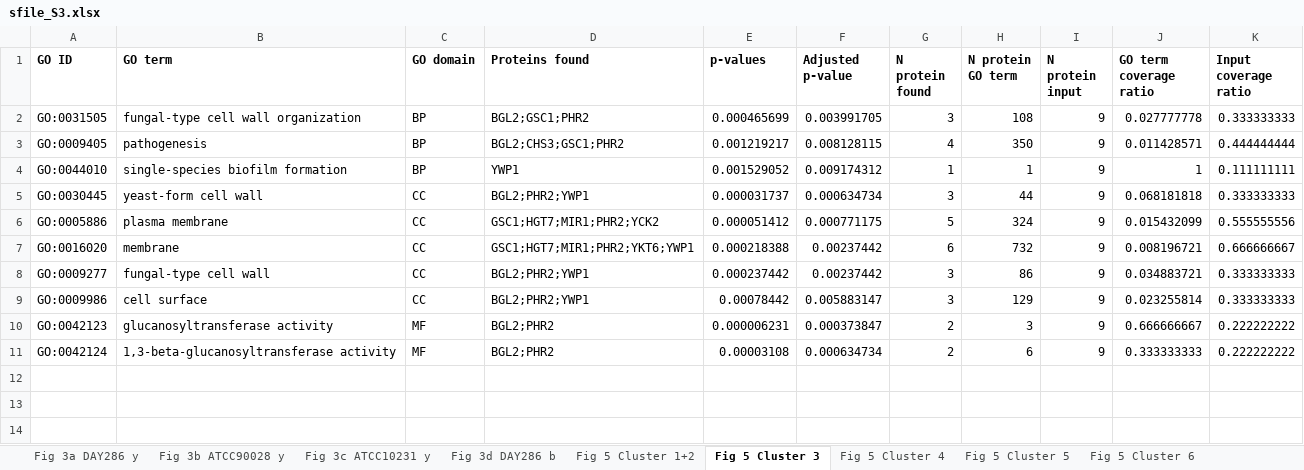
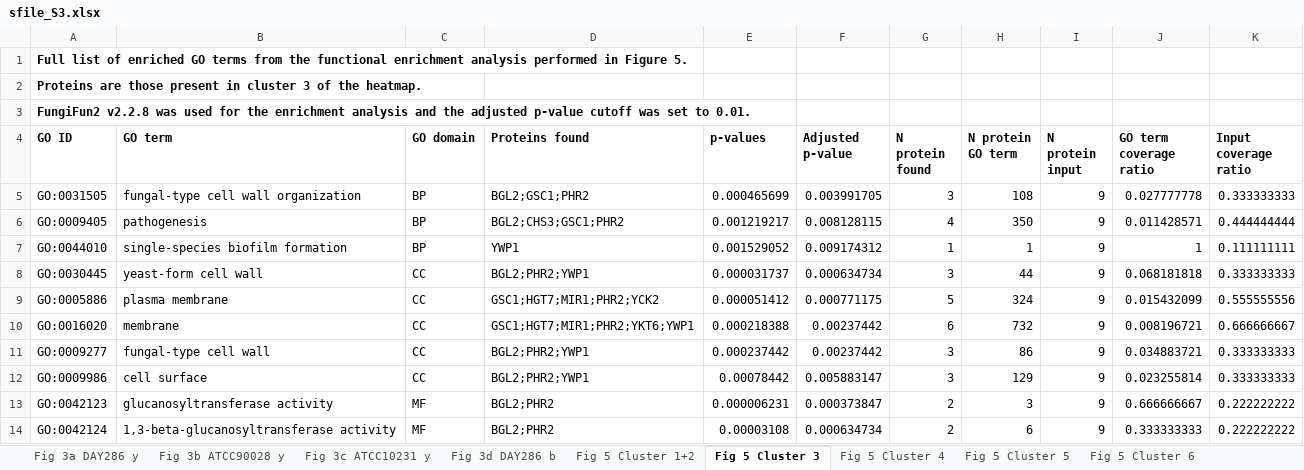
Before and after one commit to csdaw/candidaev, an Excel workbook: inst/manuscript/supplement_files/sfile_S3.xlsx, sheet Fig 5 Cluster 3, drawn as a sheet; values as stored, in another font and other column widths than the file's, no borders; the diff names each change by its address in the sheet, - before the commit and + after, or states it on an @@ line.

```diff
--- a/inst/manuscript/supplement_files/sfile_S3.xlsx (sheet Fig 5 Cluster 3)
+++ b/inst/manuscript/supplement_files/sfile_S3.xlsx (sheet Fig 5 Cluster 3)
+row 1: Full list of enriched GO terms from the functional enrichment analysis performed in Figure 5.
+row 2: Proteins are those present in cluster 3 of the heatmap.
+row 3: FungiFun2 v2.2.8 was used for the enrichment analysis and the adjusted p-value cutoff was set to 0.01.
```
Also changed, not shown: sheet Fig 5 Cluster 4, sheet Fig 5 Cluster 7, sheet Fig 5 Cluster 5, sheet Fig 3b ATCC90028 y, sheet Fig 5 Cluster 8, sheet Fig 5 Cluster 1+2, 4 more sheets, inst/manuscript/supplement_files/sfile_S4.xlsx, inst/manuscript/supplement_files/sfile_S5.xlsx, 2 other files.
